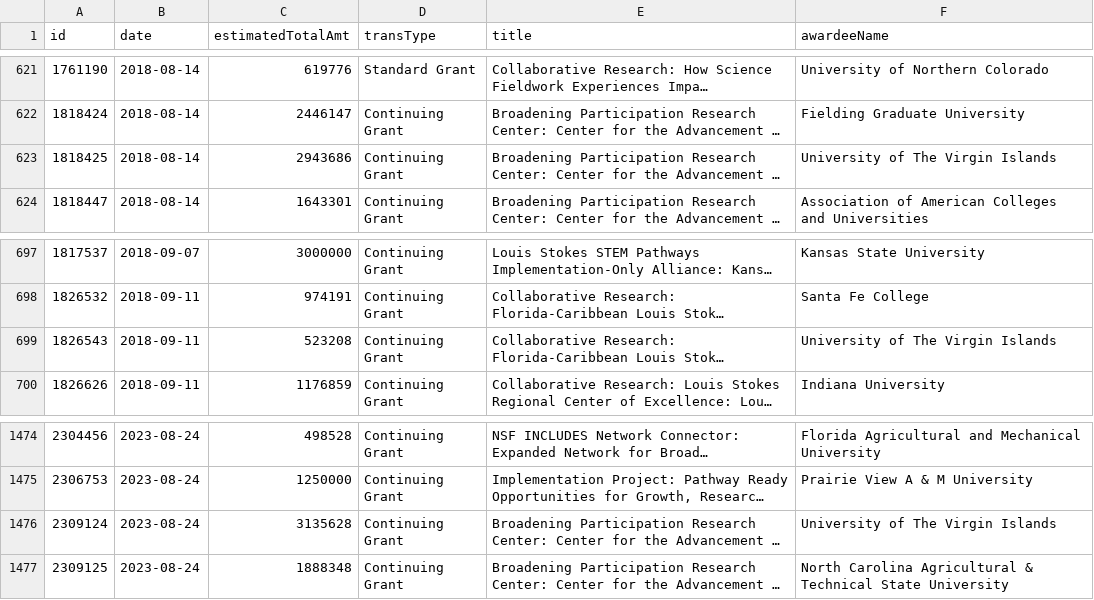
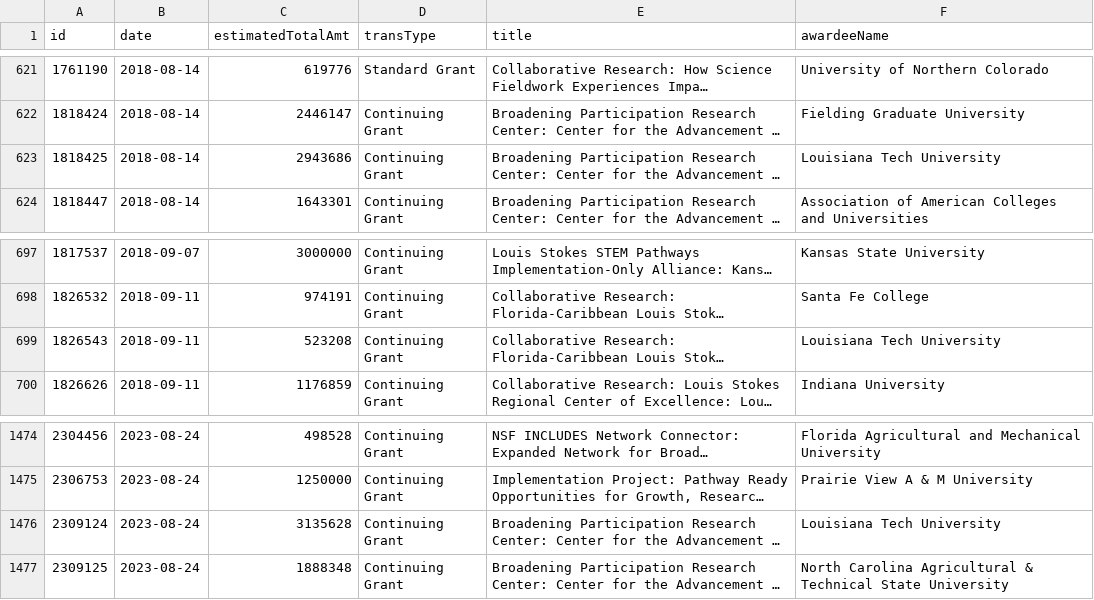
Before and after one commit to jpwolfson/science-funding-dashboard, a CSV file: data/nsf/edu/ees/awards.csv, drawn as a sheet; only a part is shown, gaps mark what is left out; long unchanged cells end in …; the diff covers the shown part only; the diff names each change by its address in the sheet, - before the commit and + after, or states it on an @@ line.

```diff
--- a/data/nsf/edu/ees/awards.csv
+++ b/data/nsf/edu/ees/awards.csv
-F623 (awardeeName): University of The Virgin Islands
+F623 (awardeeName): Louisiana Tech University
-F699 (awardeeName): University of The Virgin Islands
+F699 (awardeeName): Louisiana Tech University
-F1476 (awardeeName): University of The Virgin Islands
+F1476 (awardeeName): Louisiana Tech University
```
Also changed, not shown: 5 edited cells elsewhere in this file, 1 other file.
